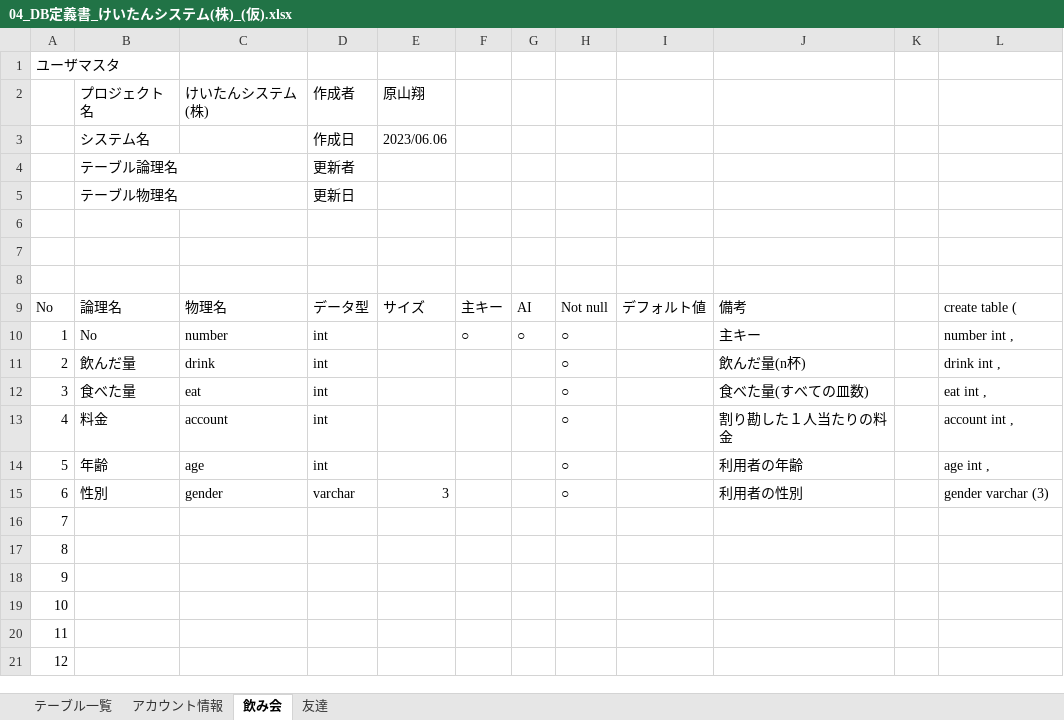
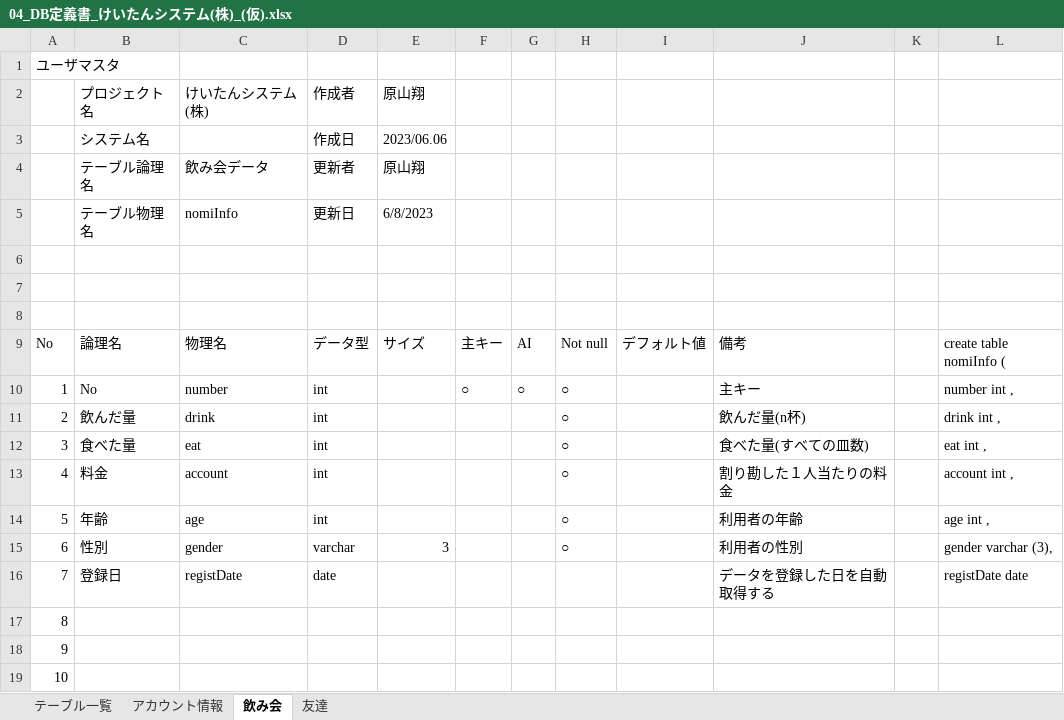
Before and after one commit to dojo2023/F-3, an Excel workbook: 外部設計/データベース定義書/04_DB定義書_けいたんシステム(株)_(仮).xlsx, sheet 飲み会, drawn as a sheet; only a part is shown; the shorter side is filled out with more unchanged rows; values as stored, in another font and other column widths than the file's, no cell formats; the diff names each change by its address in the sheet, - before the commit and + after, or states it on an @@ line.

Commit message:
データベース定義書 修正版 0608
飲み会データ登録時に、登録日時の列を追加しました。

```diff
--- a/外部設計/データベース定義書/04_DB定義書_けいたんシステム(株)_(仮).xlsx (sheet 飲み会)
+++ b/外部設計/データベース定義書/04_DB定義書_けいたんシステム(株)_(仮).xlsx (sheet 飲み会)
-C4: (empty)
+C4: 飲み会データ
-E4: (empty)
+E4: 原山翔
-C5: (empty)
+C5: nomiInfo
-E5: (empty)
+E5: 6/8/2023
-L9: create table (
+L9: create table nomiInfo (
-L15: gender varchar (3)
+L15: gender varchar (3),
-B16: (empty)
+B16: 登録日
-C16: (empty)
+C16: registDate
-D16: (empty)
+D16: date
-J16: (empty)
+J16: データを登録した日を自動取得する
-L16: (empty)
+L16: registDate date
```
Also changed, not shown: sheet アカウント情報, sheet 友達, cell formats.
